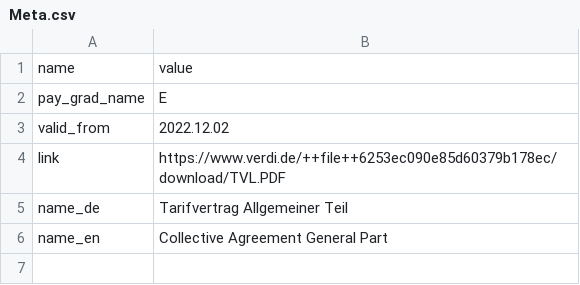
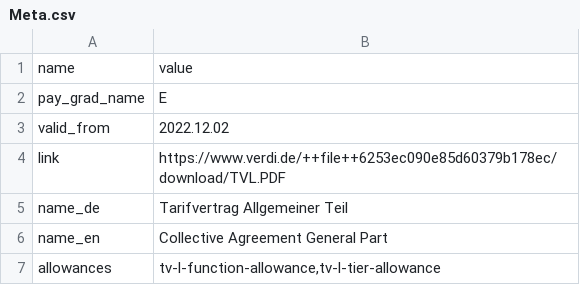
Before and after one commit to Tekergo-T/TVData, a CSV file: tables/TV-L/Meta.csv, drawn as a sheet; the diff names each change by its address in the sheet, - before the commit and + after, or states it on an @@ line.

Commit message:
Making the allowances more general.

```diff
--- a/tables/TV-L/Meta.csv
+++ b/tables/TV-L/Meta.csv
+row 7: allowances | tv-l-function-allowance,tv-l-tier-allowance
```
Also changed, not shown: 8 other files.
